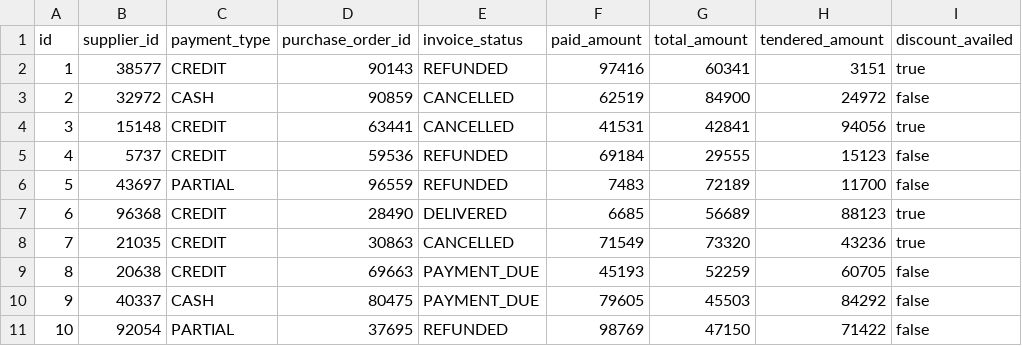
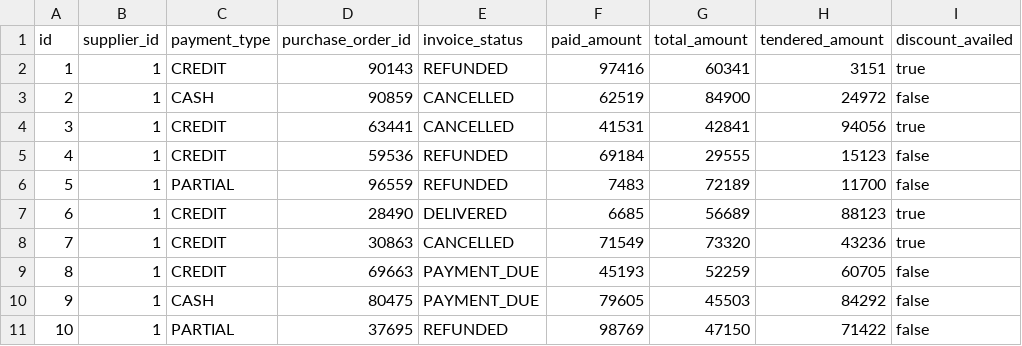
Before and after one commit to munawar2002/pos-system, a CSV file: src/main/resources/config/liquibase/fake-data/purchase_invoice.csv, drawn as a sheet; only a part is shown; the diff names each change by its address in the sheet, - before the commit and + after, or states it on an @@ line.

```diff
--- a/src/main/resources/config/liquibase/fake-data/purchase_invoice.csv
+++ b/src/main/resources/config/liquibase/fake-data/purchase_invoice.csv
-B2 (supplier_id): 38577
+B2 (supplier_id): 1
-B3 (supplier_id): 32972
+B3 (supplier_id): 1
-B4 (supplier_id): 15148
+B4 (supplier_id): 1
-B5 (supplier_id): 5737
+B5 (supplier_id): 1
-B6 (supplier_id): 43697
+B6 (supplier_id): 1
-B7 (supplier_id): 96368
+B7 (supplier_id): 1
-B8 (supplier_id): 21035
+B8 (supplier_id): 1
-B9 (supplier_id): 20638
+B9 (supplier_id): 1
-B10 (supplier_id): 40337
+B10 (supplier_id): 1
-B11 (supplier_id): 92054
+B11 (supplier_id): 1
```
Also changed, not shown: src/main/resources/config/liquibase/fake-data/employee.csv, src/main/resources/config/liquibase/fake-data/product.csv, 13 other files.
